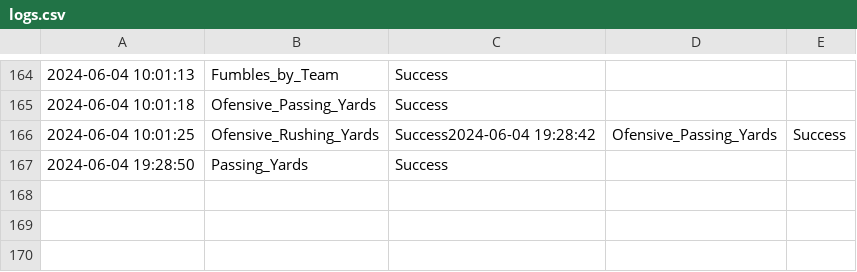
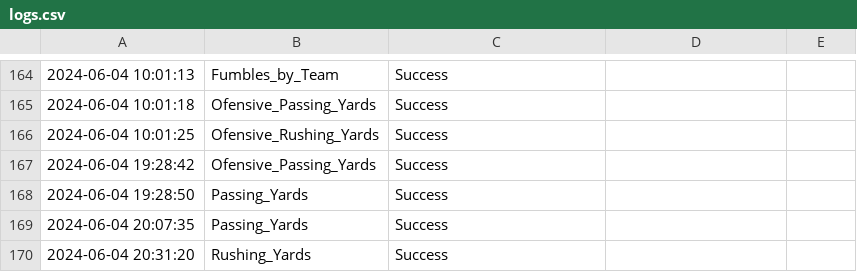
Before and after one commit to joevazquez/NFL_Stats, a CSV file: Logs/logs.csv, drawn as a sheet; only a part is shown, gaps mark what is left out.

```diff
--- a/Logs/logs.csv
+++ b/Logs/logs.csv
@@ -165,3 +165,6 @@
 2024-06-04 10:01:18,Ofensive_Passing_Yards,Success
-2024-06-04 10:01:25,Ofensive_Rushing_Yards,Success2024-06-04 19:28:42,Ofensive_Passing_Yards,Success
+2024-06-04 10:01:25,Ofensive_Rushing_Yards,Success
+2024-06-04 19:28:42,Ofensive_Passing_Yards,Success
 2024-06-04 19:28:50,Passing_Yards,Success
+2024-06-04 20:07:35,Passing_Yards,Success
+2024-06-04 20:31:20,Rushing_Yards,Success
```
Also changed, not shown: 2 other files.
